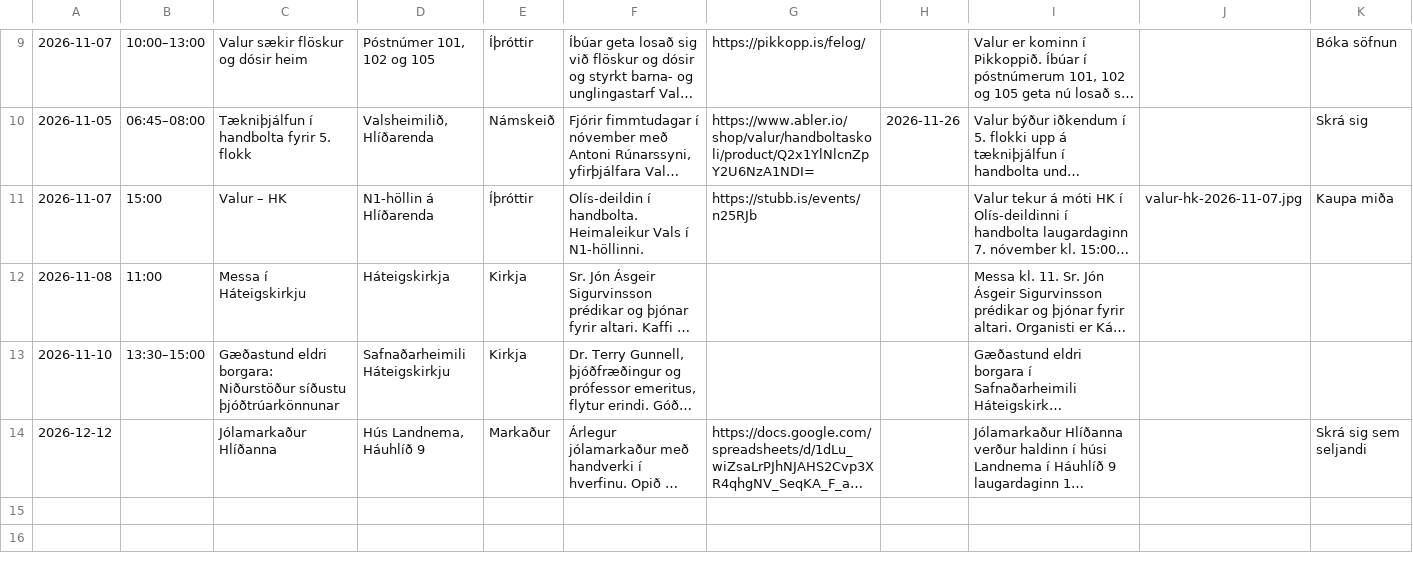
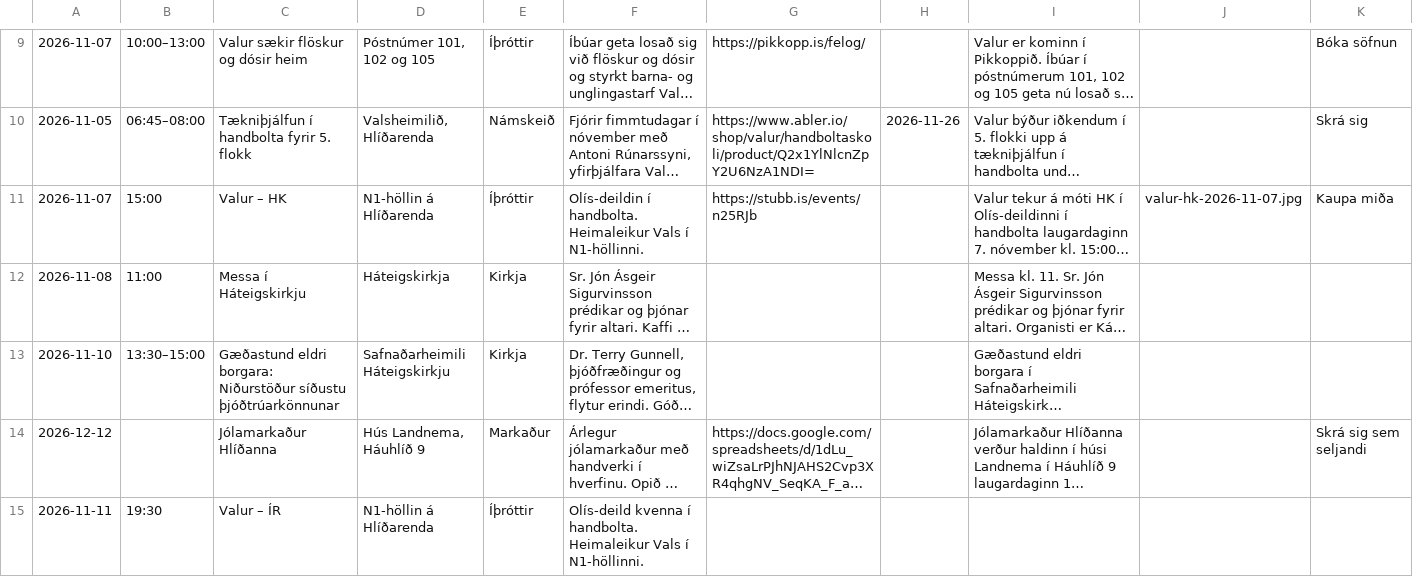
Before and after one commit to enzkrz/hlidaposturinn, a CSV file: data/events.csv, drawn as a sheet; only a part is shown, gaps mark what is left out; long unchanged cells end in …; the diff names each change by its address in the sheet, - before the commit and + after, or states it on an @@ line.

```diff
--- a/data/events.csv
+++ b/data/events.csv
+row 15: 2026-11-11 | 19:30 | Valur – ÍR | N1-höllin á Hlíðarenda | Íþróttir | Olís-deild kvenna í handbolta. Heimaleikur Vals í N1-höllinni.
```
